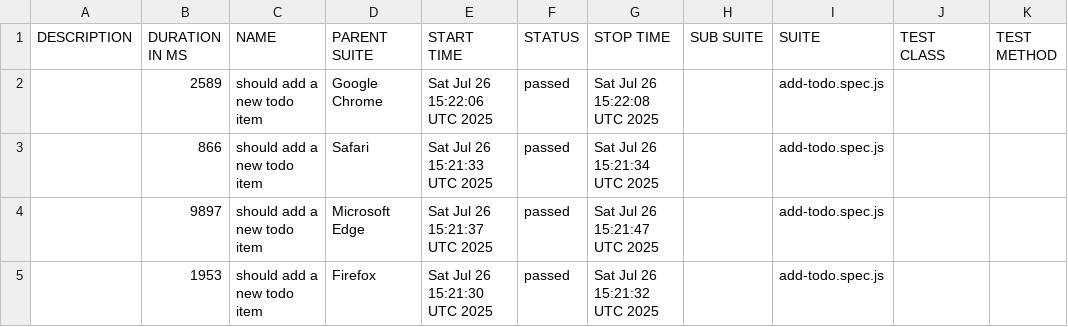
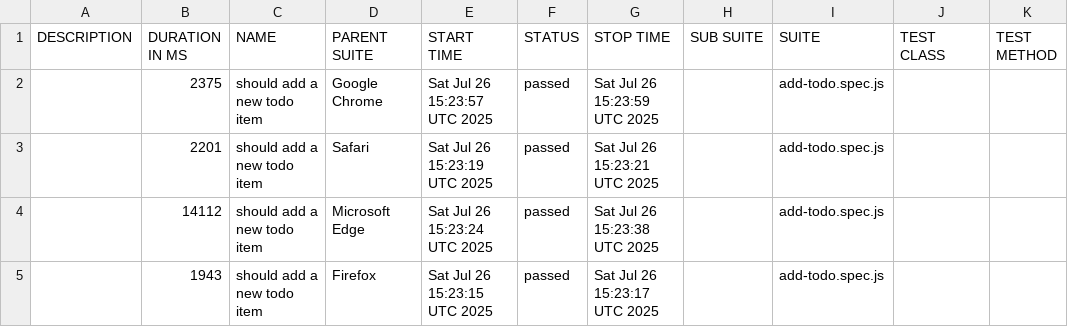
Before and after one commit to tnguyentan21/playwright-todomvc-test, a CSV file: data/suites.csv, drawn as a sheet.

```diff
--- a/data/suites.csv
+++ b/data/suites.csv
@@ -1,5 +1,5 @@
 "DESCRIPTION","DURATION IN MS","NAME","PARENT SUITE","START TIME","STATUS","STOP TIME","SUB SUITE","SUITE","TEST CLASS","TEST METHOD"
-"","2589","should add a new todo item","Google Chrome","Sat Jul 26 15:22:06 UTC 2025","passed","Sat Jul 26 15:22:08 UTC 2025","","add-todo.spec.js","",""
-"","866","should add a new todo item","Safari","Sat Jul 26 15:21:33 UTC 2025","passed","Sat Jul 26 15:21:34 UTC 2025","","add-todo.spec.js","",""
-"","9897","should add a new todo item","Microsoft Edge","Sat Jul 26 15:21:37 UTC 2025","passed","Sat Jul 26 15:21:47 UTC 2025","","add-todo.spec.js","",""
-"","1953","should add a new todo item","Firefox","Sat Jul 26 15:21:30 UTC 2025","passed","Sat Jul 26 15:21:32 UTC 2025","","add-todo.spec.js","",""
+"","2375","should add a new todo item","Google Chrome","Sat Jul 26 15:23:57 UTC 2025","passed","Sat Jul 26 15:23:59 UTC 2025","","add-todo.spec.js","",""
+"","2201","should add a new todo item","Safari","Sat Jul 26 15:23:19 UTC 2025","passed","Sat Jul 26 15:23:21 UTC 2025","","add-todo.spec.js","",""
+"","14112","should add a new todo item","Microsoft Edge","Sat Jul 26 15:23:24 UTC 2025","passed","Sat Jul 26 15:23:38 UTC 2025","","add-todo.spec.js","",""
+"","1943","should add a new todo item","Firefox","Sat Jul 26 15:23:15 UTC 2025","passed","Sat Jul 26 15:23:17 UTC 2025","","add-todo.spec.js","",""
```
Also changed, not shown: 22 other files.
